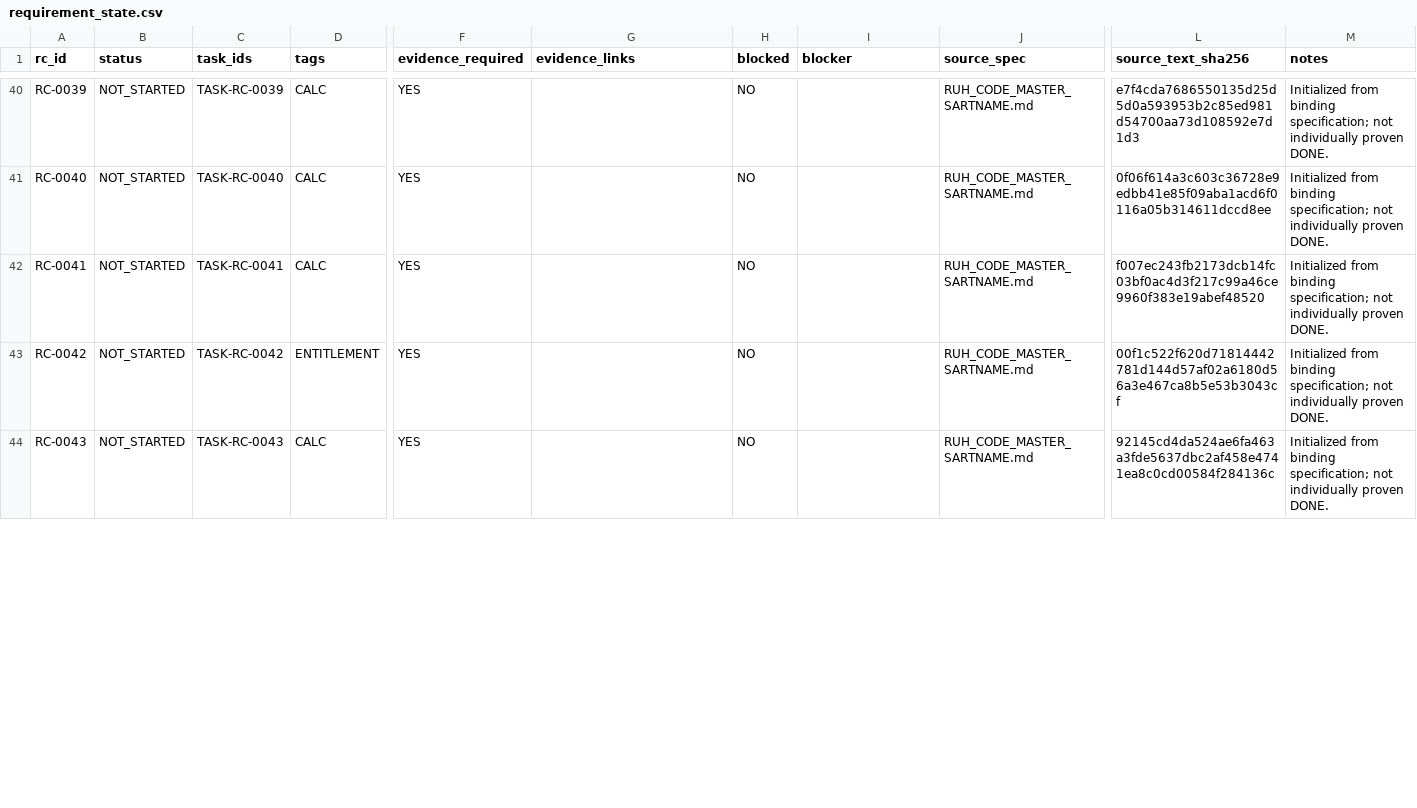
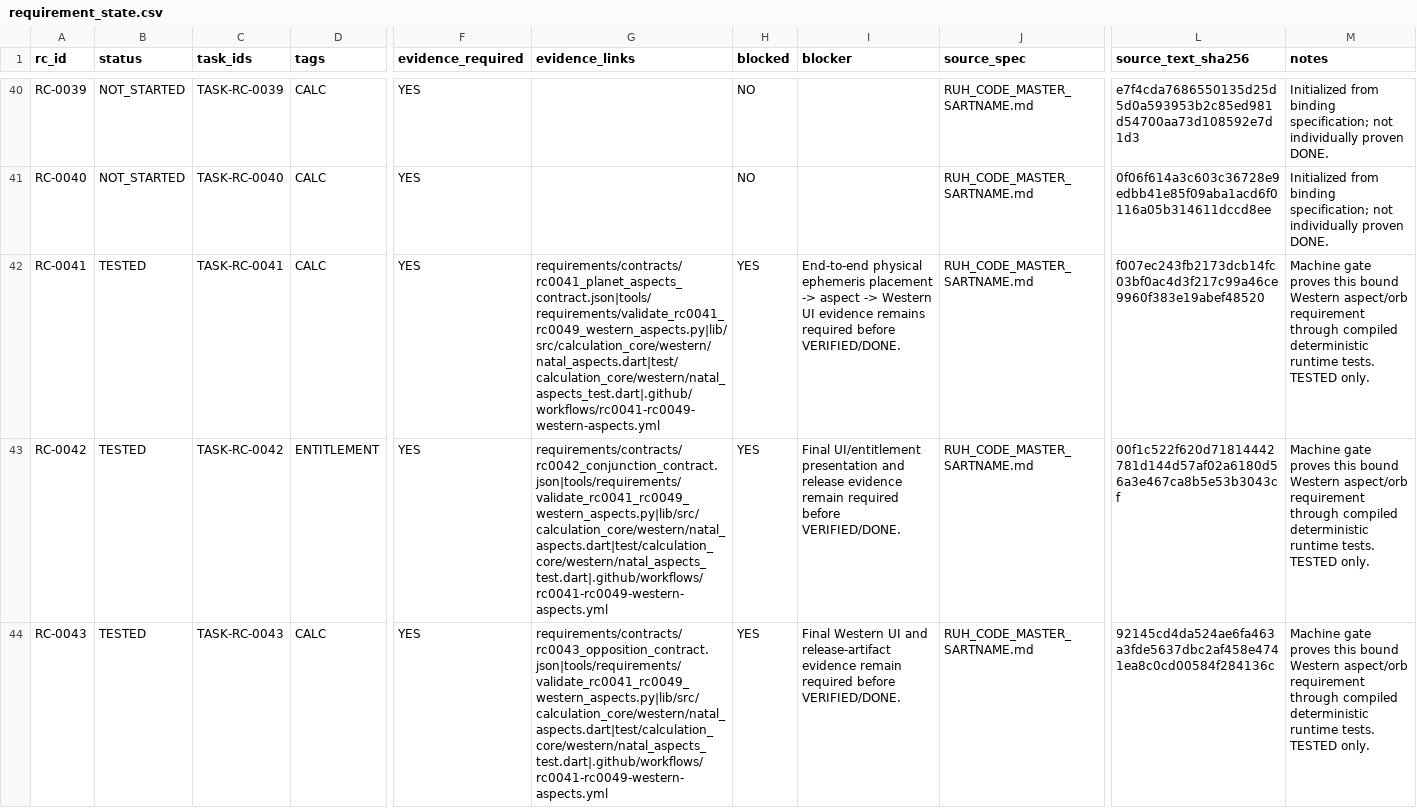
Before and after one commit to isarpsiyahofficial/RUHCODE, a CSV file: requirements/requirement_state.csv, drawn as a sheet; only a part is shown, gaps mark what is left out; the diff covers the shown part only; the diff names each change by its address in the sheet, - before the commit and + after, or states it on an @@ line.

```diff
--- a/requirements/requirement_state.csv
+++ b/requirements/requirement_state.csv
-B42:B44 (status): NOT_STARTED
+B42:B44 (status): TESTED
-G42 (evidence_links): (empty)
+G42 (evidence_links): requirements/contracts/rc0041_planet_aspects_contract.json|tools/requirements/validate_rc0041_rc0049_western_aspects.py|lib/src/calculation_core/western/natal_aspects.dart|test/calculation_core/western/natal_aspects_test.dart|.github/workflows/rc0041-rc0049-western-aspects.yml
-H42:H44 (blocked): NO
+H42:H44 (blocked): YES
-I42 (blocker): (empty)
+I42 (blocker): End-to-end physical ephemeris placement -> aspect -> Western UI evidence remains required before VERIFIED/DONE.
-M42:M44 (notes): Initialized from binding specification; not individually proven DONE.
+M42:M44 (notes): Machine gate proves this bound Western aspect/orb requirement through compiled deterministic runtime tests. TESTED only.
-G43 (evidence_links): (empty)
+G43 (evidence_links): requirements/contracts/rc0042_conjunction_contract.json|tools/requirements/validate_rc0041_rc0049_western_aspects.py|lib/src/calculation_core/western/natal_aspects.dart|test/calculation_core/western/natal_aspects_test.dart|.github/workflows/rc0041-rc0049-western-aspects.yml
-I43 (blocker): (empty)
+I43 (blocker): Final UI/entitlement presentation and release evidence remain required before VERIFIED/DONE.
-G44 (evidence_links): (empty)
+G44 (evidence_links): requirements/contracts/rc0043_opposition_contract.json|tools/requirements/validate_rc0041_rc0049_western_aspects.py|lib/src/calculation_core/western/natal_aspects.dart|test/calculation_core/western/natal_aspects_test.dart|.github/workflows/rc0041-rc0049-western-aspects.yml
-I44 (blocker): (empty)
+I44 (blocker): Final Western UI and release-artifact evidence remain required before VERIFIED/DONE.
```
Also changed, not shown: 30 edited cells elsewhere in this file.
